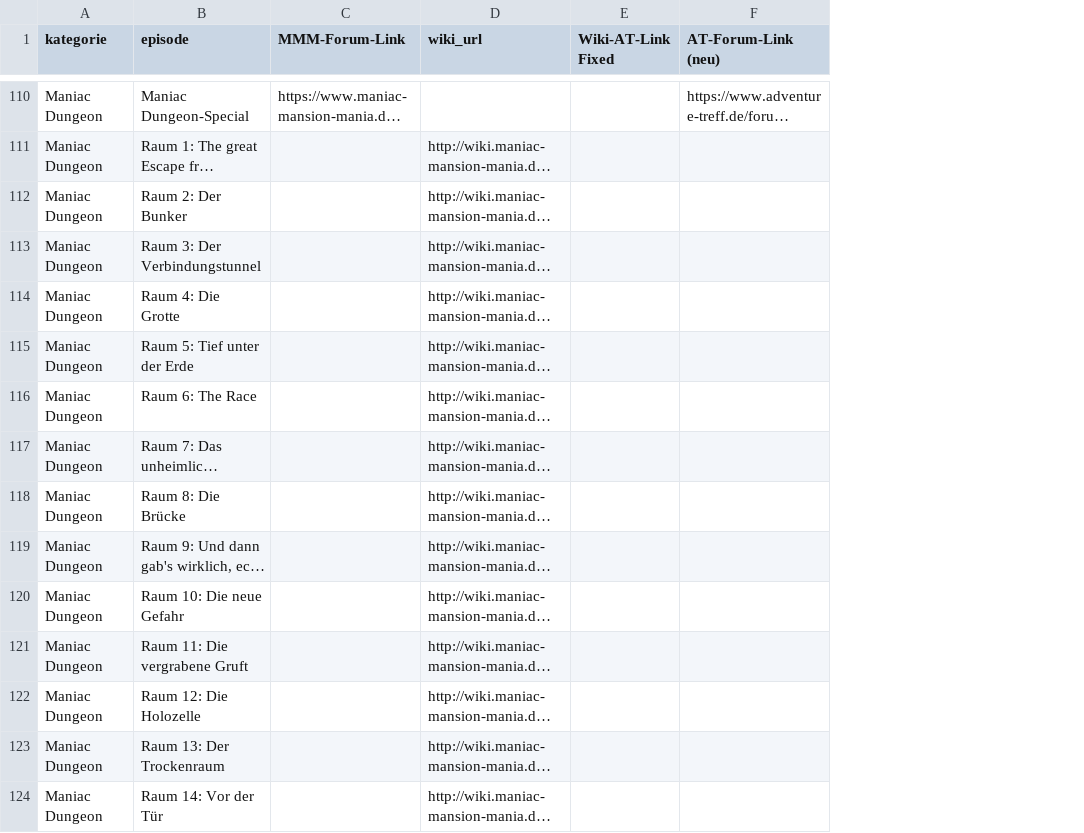
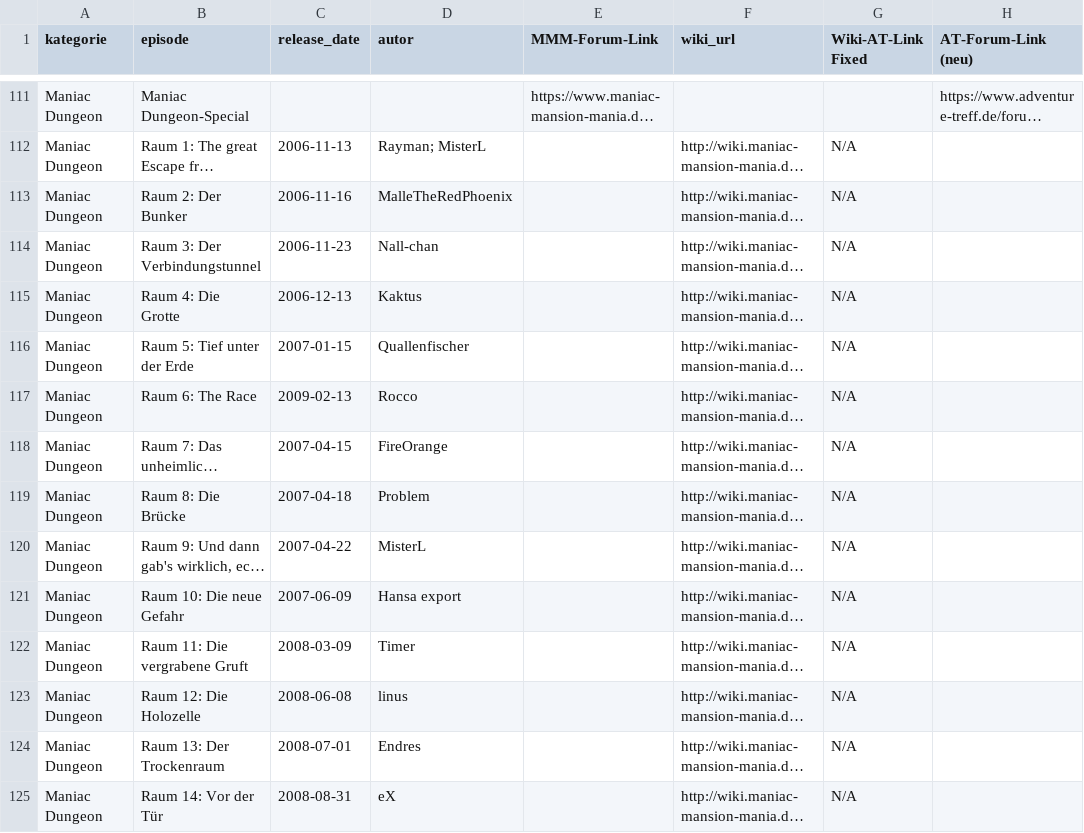
Before and after one commit to selloa/mini-homepage, a CSV file: mmm_episoden_links.csv, drawn as a sheet; only a part is shown, gaps mark what is left out; long unchanged cells end in …; addresses are those after the commit; the diff covers the shown part only; the diff names each change by its address in the sheet, - before the commit and + after, or states it on an @@ line.

Commit message:
Updates (hidden dl-links)

```diff
--- a/mmm_episoden_links.csv
+++ b/mmm_episoden_links.csv
+column C (release_date), rows 112-125: 2006-11-13 | 2006-11-16 | 2006-11-23 | 2006-12-13 | 2007-01-15 | 2009-02-13 | 2007-04-15 | 2007-04-18 | 2007-04-22 | 2007-06-09 | 2008-03-09 | 2008-06-08 | 2008-07-01 | 2008-08-31
+column D (autor), rows 112-125: Rayman; MisterL | MalleTheRedPhoenix | Nall-chan | Kaktus | Quallenfischer | Rocco | FireOrange | Problem | MisterL | Hansa export | Timer | linus | Endres | eX
-G112:G125 (Wiki-AT-Link Fixed): (empty)
+G112:G125 (Wiki-AT-Link Fixed): N/A
```
Also changed, not shown: 1 added row and 47 edited cells elsewhere in this file, 12 other files.
